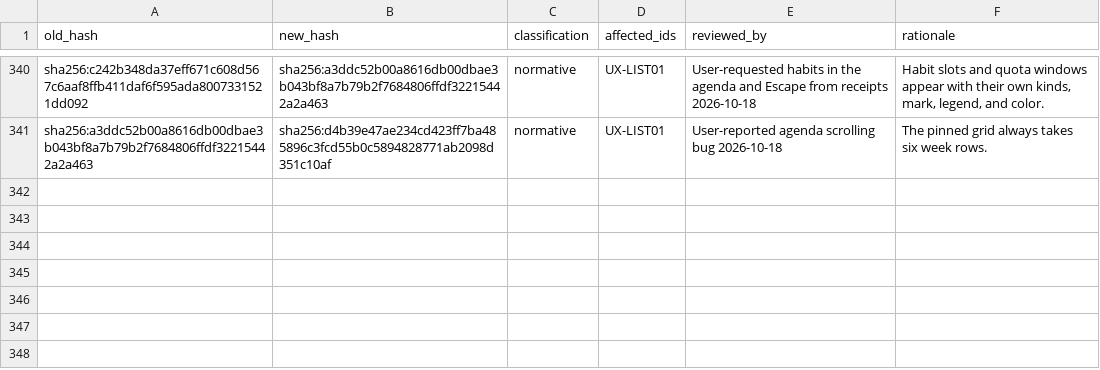
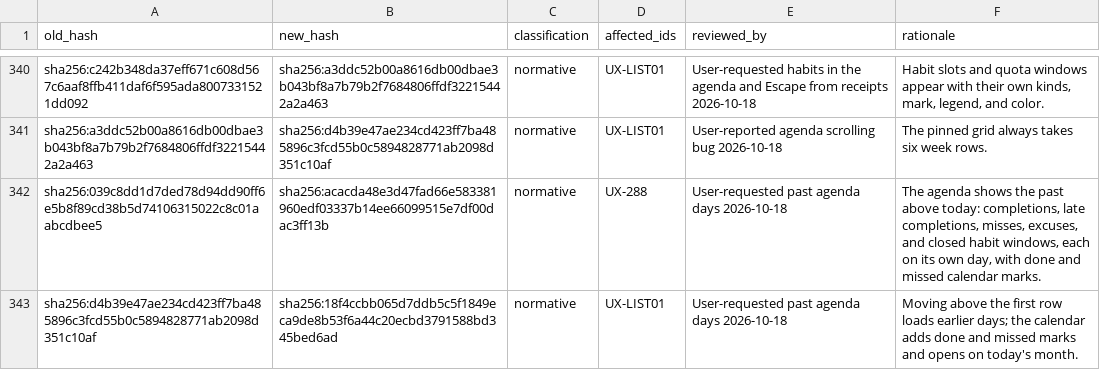
Before and after one commit to felipelalli/little-ant, a TSV file: conformance/spec-hash-errata.tsv, drawn as a sheet; only a part is shown, gaps mark what is left out; the diff names each change by its address in the sheet, - before the commit and + after, or states it on an @@ line.

Commit message:
feat(list): show past days in the agenda above today
Moving above the first agenda row in the REPL, or `list agenda --past N`,
loads earlier days a chunk at a time, searching up to twelve chunks per
step. Past facts keep their own time: every completion as `done` on its day
(`done late` after a deadline or for an occurrence recorded late), misses
at their deadline, excuses with their reason, and closed habit windows as
`habit done`, `habit missed`, or `habit` with an outcome that did not
apply. Today's window starts at midnight, so today's completions show by
default.

The fold now records when each Brick was completed (fold-state-binary@7).
The calendar adds `✓` done and `×` missed marks, keeps `!` on past days
with Work still overdue, and opens on today's month; the header's today
line names the year so the REPL can find that month.

UX-288 and UX-LIST01 are classified normative in the errata.

```diff
--- a/conformance/spec-hash-errata.tsv
+++ b/conformance/spec-hash-errata.tsv
+row 342: sha256:039c8dd1d7ded78d94dd90ff6e5b8f89cd38b5d74106315022c8c01aabcdbee5 | sha256:acacda48e3d47fad66e583381960edf03337b14ee66099515e7df00dac3ff13b | normative | UX-288 | User-requested past agenda days 2026-10-18 | The agenda shows the past above today: completions, late completions, misses, excuses, and closed habit windows, each on its own day, with done and missed calendar marks.
+row 343: sha256:d4b39e47ae234cd423ff7ba485896c3fcd55b0c5894828771ab2098d351c10af | sha256:18f4ccbb065d7ddb5c5f1849eca9de8b53f6a44c20ecbd3791588bd345bed6ad | normative | UX-LIST01 | User-requested past agenda days 2026-10-18 | Moving above the first row loads earlier days; the calendar adds done and missed marks and opens on today's month.
```
Also changed, not shown: 15 other files.
